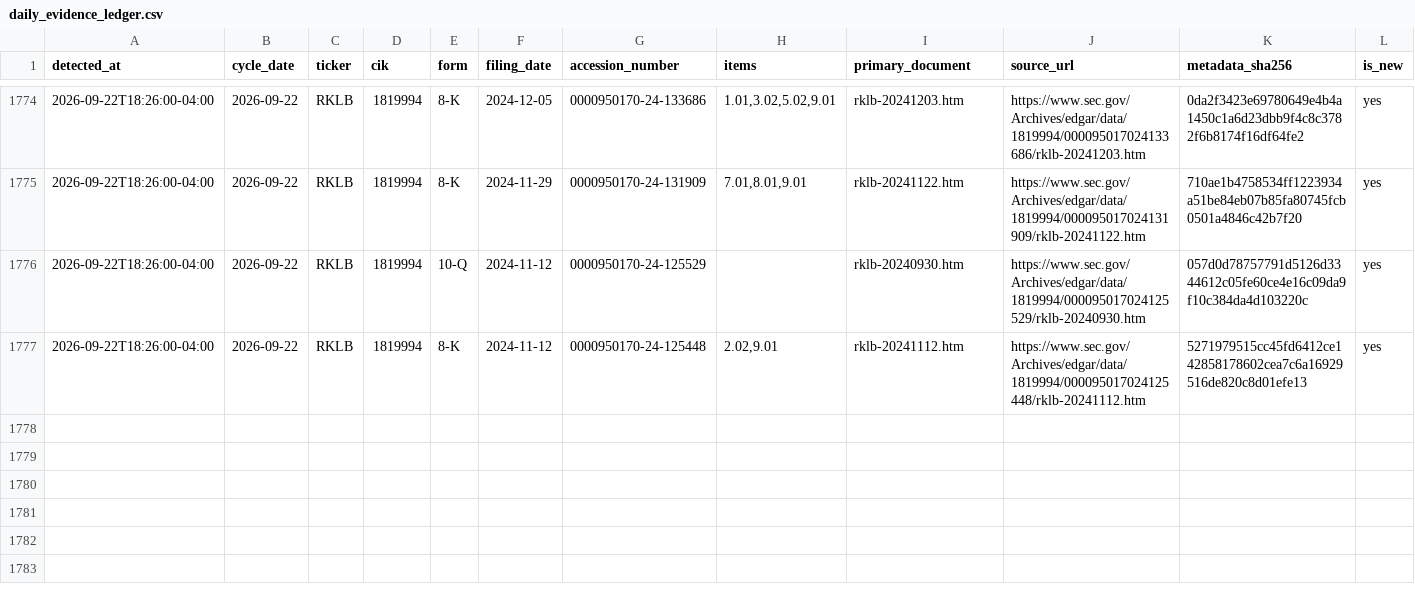
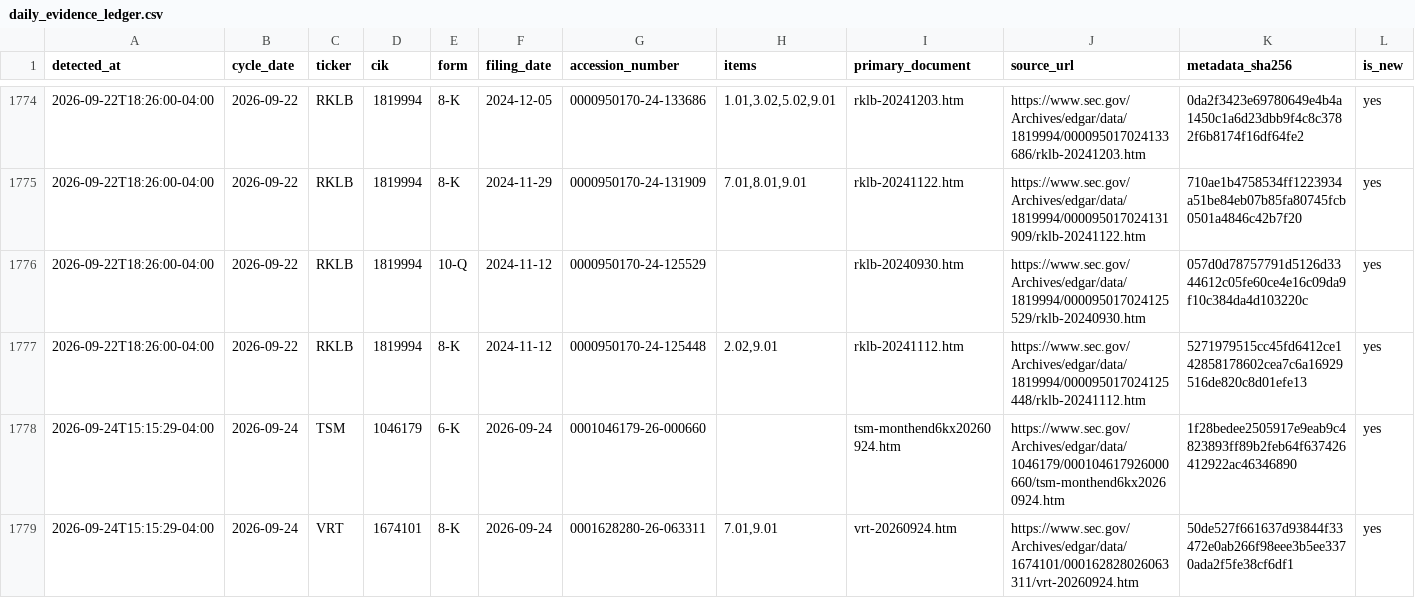
Before and after one commit to stevenchenjy/equity, a CSV file: 03_source_data/equity_research/daily_evidence_ledger.csv, drawn as a sheet; only a part is shown, gaps mark what is left out; rows hold the shown columns only; the diff names each change by its address in the sheet, - before the commit and + after, or states it on an @@ line.

```diff
--- a/03_source_data/equity_research/daily_evidence_ledger.csv
+++ b/03_source_data/equity_research/daily_evidence_ledger.csv
+row 1778: 2026-09-24T15:15:29-04:00 | 2026-09-24 | TSM | 1046179 | 6-K | 2026-09-24 | 0001046179-26-000660 |  | tsm-monthend6kx20260924.htm | https://www.sec.gov/Archives/edgar/data/1046179/000104617926000660/tsm-monthend6kx20260924.htm | 1f28bedee2505917e9eab9c4823893ff89b2feb64f637426412922ac46346890 | yes
+row 1779: 2026-09-24T15:15:29-04:00 | 2026-09-24 | VRT | 1674101 | 8-K | 2026-09-24 | 0001628280-26-063311 | 7.01,9.01 | vrt-20260924.htm | https://www.sec.gov/Archives/edgar/data/1674101/000162828026063311/vrt-20260924.htm | 50de527f661637d93844f33472e0ab266f98eee3b5ee3370ada2f5fe38cf6df1 | yes
```
Also changed, not shown: 03_source_data/equity_research/sec_acceptance_extension_admission_audit.csv, 1 other file.
